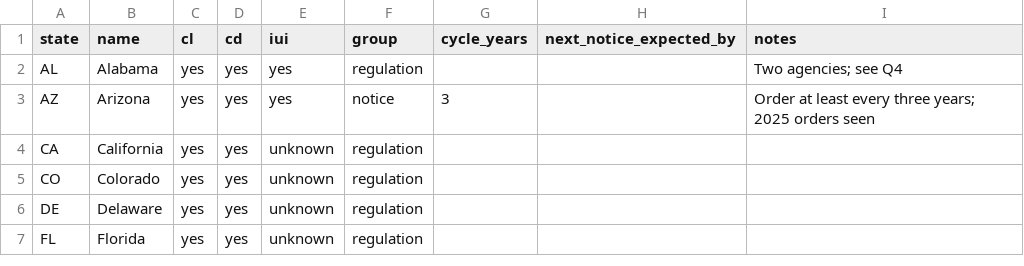
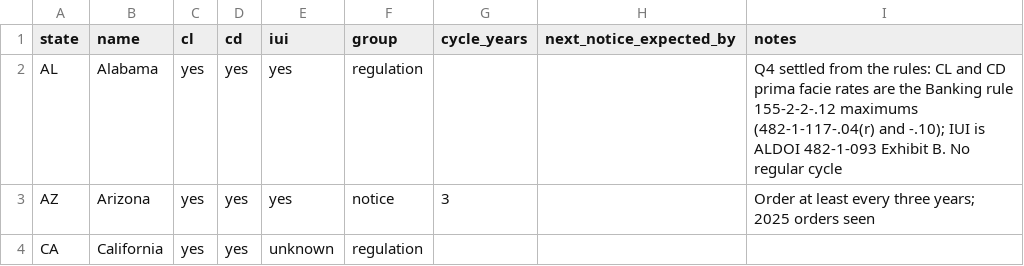
Before and after one commit to eisenhourlabs/Prima-Facie-Rate-Tracker, a CSV file: config/states.csv, drawn as a sheet; only a part is shown; the shorter side is filled out with more unchanged rows.

```diff
--- a/config/states.csv
+++ b/config/states.csv
@@ -1,3 +1,3 @@
 state,name,cl,cd,iui,group,cycle_years,next_notice_expected_by,notes
-AL,Alabama,yes,yes,yes,regulation,,,Two agencies; see Q4
+AL,Alabama,yes,yes,yes,regulation,,,Q4 settled from the rules: CL and CD prima facie rates are the Banking rule 155-2-2-.12 maximums (482-1-117-.04(r) and -.10); IUI is ALDOI 482-1-093 Exhibit B. No regular cycle
 AZ,Arizona,yes,yes,yes,notice,3,,Order at least every three years; 2025 orders seen
```
Also changed, not shown: config/keywords.csv, config/official_domains.csv, 14 other files.
